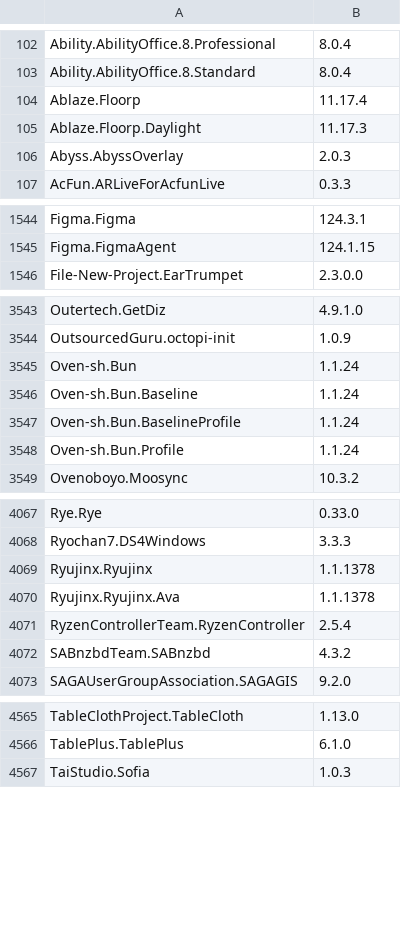
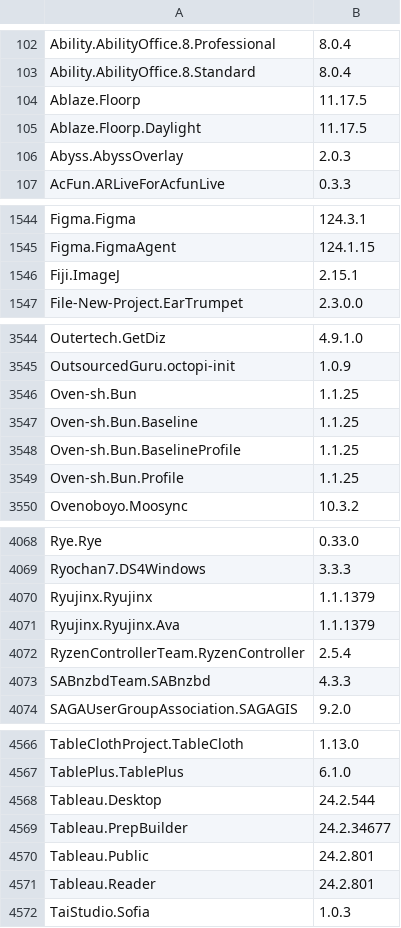
Before and after one commit to svrooij/winget-pkgs-index, a CSV file: index.csv, drawn as a sheet; only a part is shown, gaps mark what is left out; the diff covers the shown part only.

```diff
--- a/index.csv
+++ b/index.csv
@@ -103,4 +103,4 @@
 "Ability.AbilityOffice.8.Standard","8.0.4"
-"Ablaze.Floorp","11.17.4"
-"Ablaze.Floorp.Daylight","11.17.3"
+"Ablaze.Floorp","11.17.5"
+"Ablaze.Floorp.Daylight","11.17.5"
 "Abyss.AbyssOverlay","2.0.3"
@@ -1545,2 +1545,3 @@
 "Figma.FigmaAgent","124.1.15"
+"Fiji.ImageJ","2.15.1"
 "File-New-Project.EarTrumpet","2.3.0.0"
@@ -3544,6 +3545,6 @@
 "OutsourcedGuru.octopi-init","1.0.9"
-"Oven-sh.Bun","1.1.24"
-"Oven-sh.Bun.Baseline","1.1.24"
-"Oven-sh.Bun.BaselineProfile","1.1.24"
-"Oven-sh.Bun.Profile","1.1.24"
+"Oven-sh.Bun","1.1.25"
+"Oven-sh.Bun.Baseline","1.1.25"
+"Oven-sh.Bun.BaselineProfile","1.1.25"
+"Oven-sh.Bun.Profile","1.1.25"
 "Ovenoboyo.Moosync","10.3.2"
@@ -4068,6 +4069,6 @@
 "Ryochan7.DS4Windows","3.3.3"
-"Ryujinx.Ryujinx","1.1.1378"
-"Ryujinx.Ryujinx.Ava","1.1.1378"
+"Ryujinx.Ryujinx","1.1.1379"
+"Ryujinx.Ryujinx.Ava","1.1.1379"
 "RyzenControllerTeam.RyzenController","2.5.4"
-"SABnzbdTeam.SABnzbd","4.3.2"
+"SABnzbdTeam.SABnzbd","4.3.3"
 "SAGAUserGroupAssociation.SAGAGIS","9.2.0"
@@ -4566,2 +4567,6 @@
 "TablePlus.TablePlus","6.1.0"
+"Tableau.Desktop","24.2.544"
+"Tableau.PrepBuilder","24.2.34677"
+"Tableau.Public","24.2.801"
+"Tableau.Reader","24.2.801"
 "TaiStudio.Sofia","1.0.3"
```
Also changed, not shown: 48 edited cells elsewhere in this file, 1 other file.
